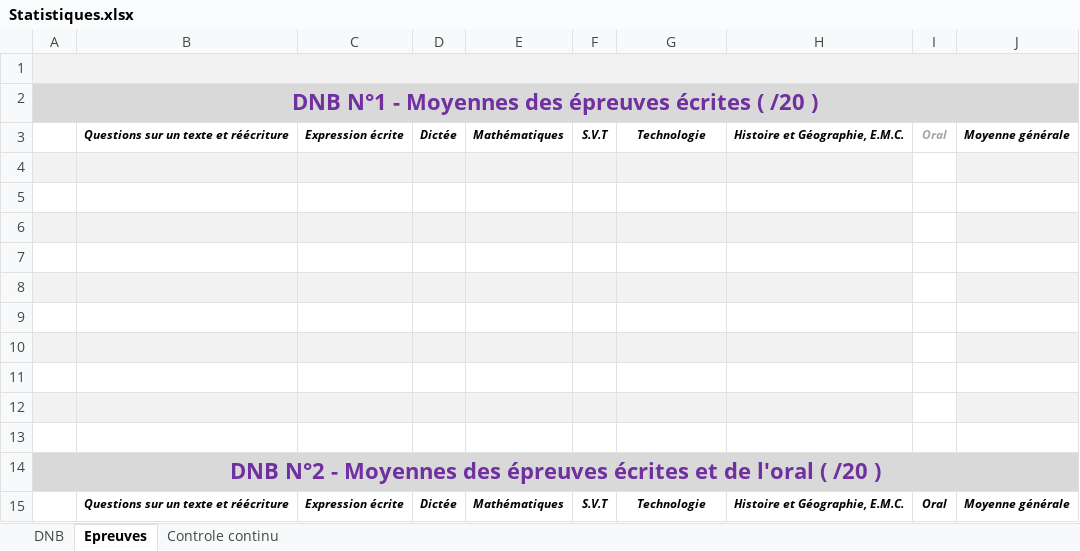
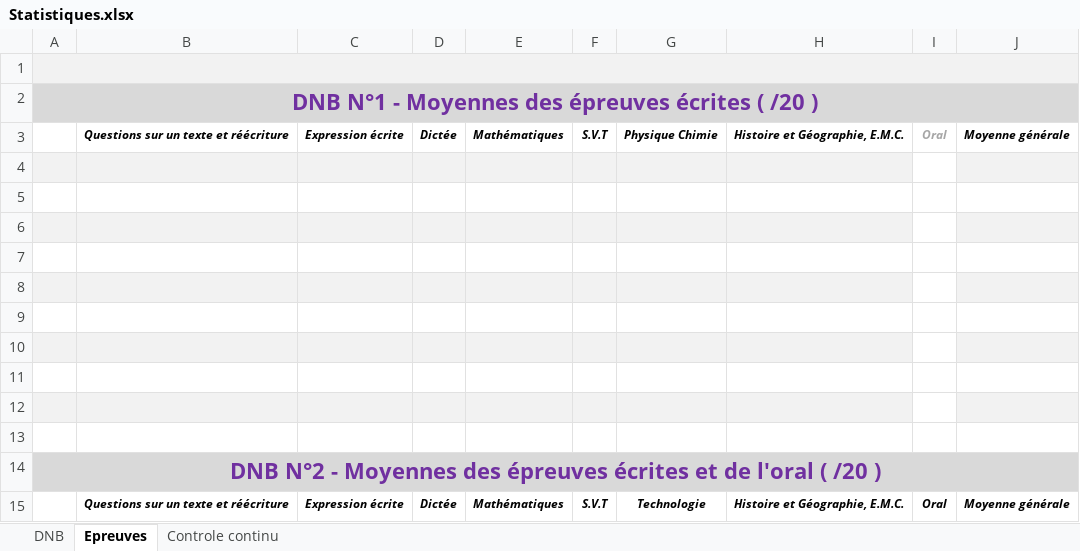
Before and after one commit to Laurent85/Comp-tences-ELyco, an Excel workbook: Compétences/Resources/Statistiques.xlsx, sheet Epreuves, drawn as a sheet; values as stored, in another font and other column widths than the file's, no borders; the diff names each change by its address in the sheet, - before the commit and + after, or states it on an @@ line.

```diff
--- a/Compétences/Resources/Statistiques.xlsx (sheet Epreuves)
+++ b/Compétences/Resources/Statistiques.xlsx (sheet Epreuves)
-G3: Technologie
+G3: Physique Chimie
```
Also changed, not shown: 4 other files.
